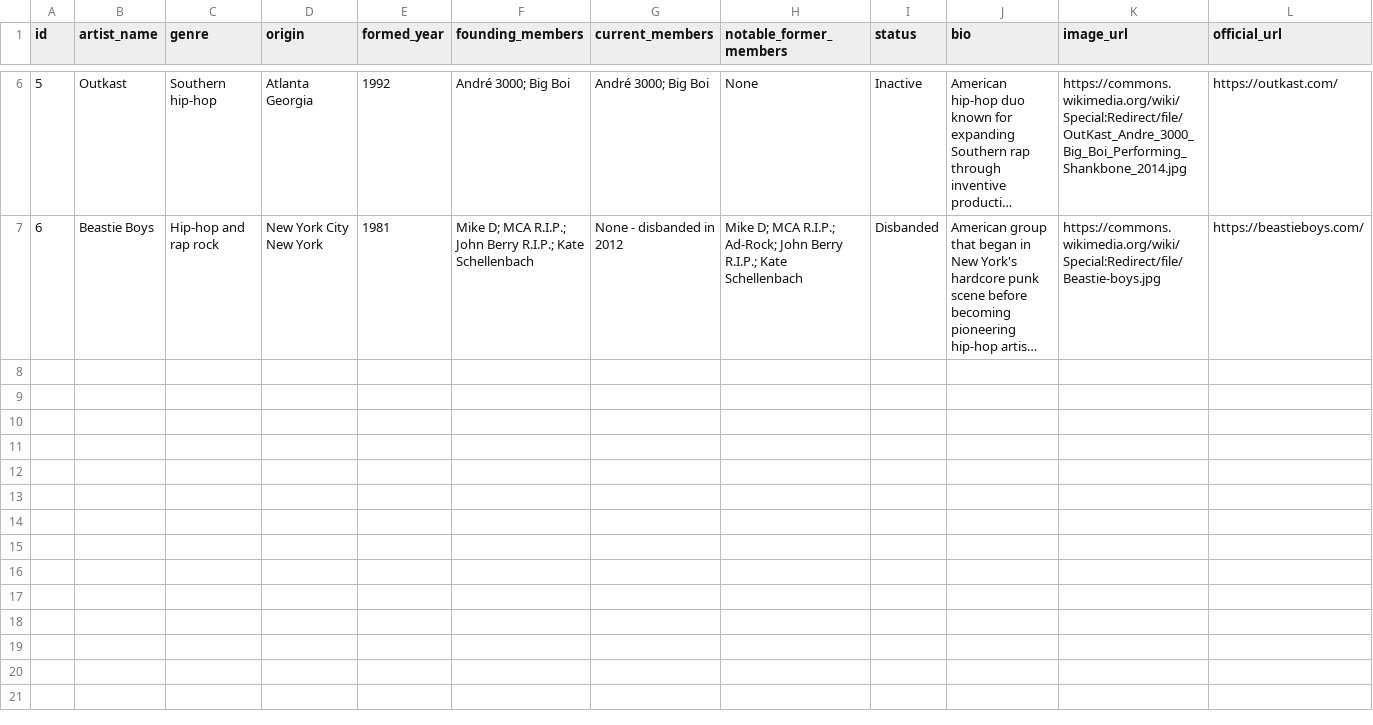
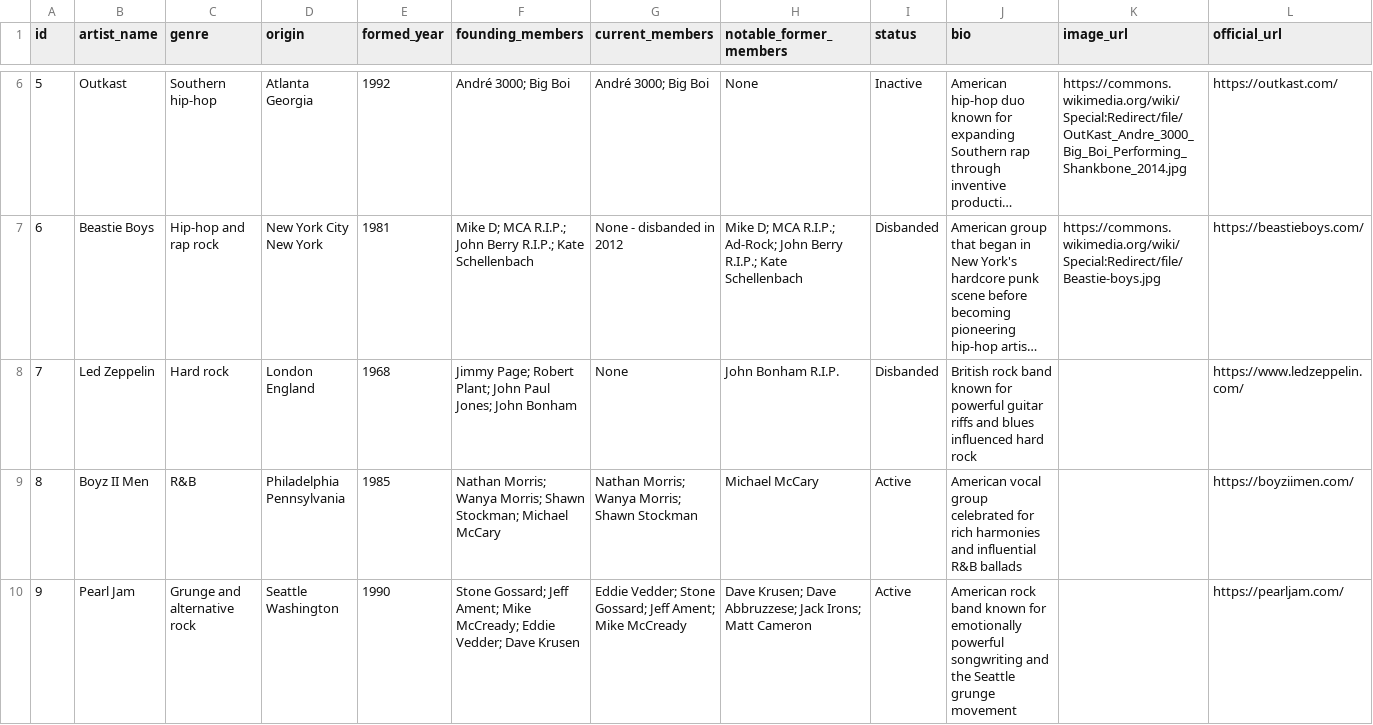
Before and after one commit to mattwainwright-dev/student-data-api, a CSV file: data/pulse-artists.csv, drawn as a sheet; only a part is shown, gaps mark what is left out; long unchanged cells end in …; rows hold the shown columns only; the diff names each change by its address in the sheet, - before the commit and + after, or states it on an @@ line.

Commit message:
Update pulse-artists.csv with new artists
Add Led Zeppelin, Boyz II Men, and Pearl Jam

```diff
--- a/data/pulse-artists.csv
+++ b/data/pulse-artists.csv
+row 8: 7 | Led Zeppelin | Hard rock | London England | 1968 | Jimmy Page; Robert Plant; John Paul Jones; John Bonham | None | John Bonham R.I.P. | Disbanded | British rock band known for powerful guitar riffs and blues influenced hard rock |  | https://www.ledzeppelin.com/
+row 9: 8 | Boyz II Men | R&B | Philadelphia Pennsylvania | 1985 | Nathan Morris; Wanya Morris; Shawn Stockman; Michael McCary | Nathan Morris; Wanya Morris; Shawn Stockman | Michael McCary | Active | American vocal group celebrated for rich harmonies and influential R&B ballads |  | https://boyziimen.com/
+row 10: 9 | Pearl Jam | Grunge and alternative rock | Seattle Washington | 1990 | Stone Gossard; Jeff Ament; Mike McCready; Eddie Vedder; Dave Krusen | Eddie Vedder; Stone Gossard; Jeff Ament; Mike McCready | Dave Krusen; Dave Abbruzzese; Jack Irons; Matt Cameron | Active | American rock band known for emotionally powerful songwriting and the Seattle grunge movement |  | https://pearljam.com/
```
